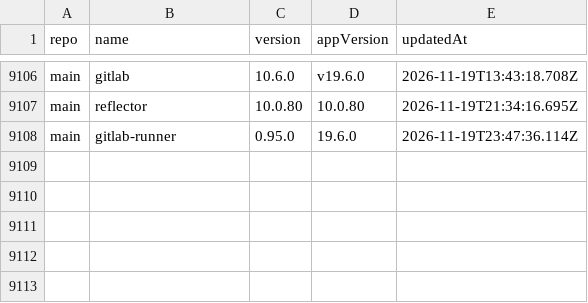
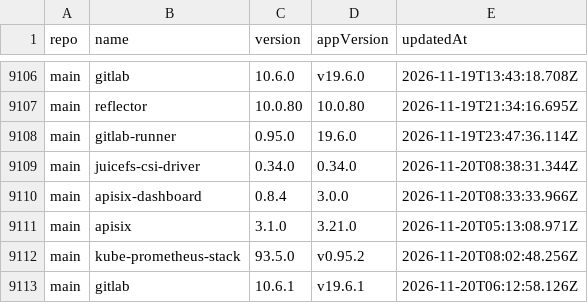
Before and after one commit to wenerme/charts, a CSV file: CHANGELOG.csv, drawn as a sheet; only a part is shown, gaps mark what is left out; the diff names each change by its address in the sheet, - before the commit and + after, or states it on an @@ line.

```diff
--- a/CHANGELOG.csv
+++ b/CHANGELOG.csv
+row 9109: main | juicefs-csi-driver | 0.34.0 | 0.34.0 | 2026-11-20T08:38:31.344Z
+row 9110: main | apisix-dashboard | 0.8.4 | 3.0.0 | 2026-11-20T08:33:33.966Z
+row 9111: main | apisix | 3.1.0 | 3.21.0 | 2026-11-20T05:13:08.971Z
+row 9112: main | kube-prometheus-stack | 93.5.0 | v0.95.2 | 2026-11-20T08:02:48.256Z
+row 9113: main | gitlab | 10.6.1 | v19.6.1 | 2026-11-20T06:12:58.126Z
```
Also changed, not shown: 2 other files.
